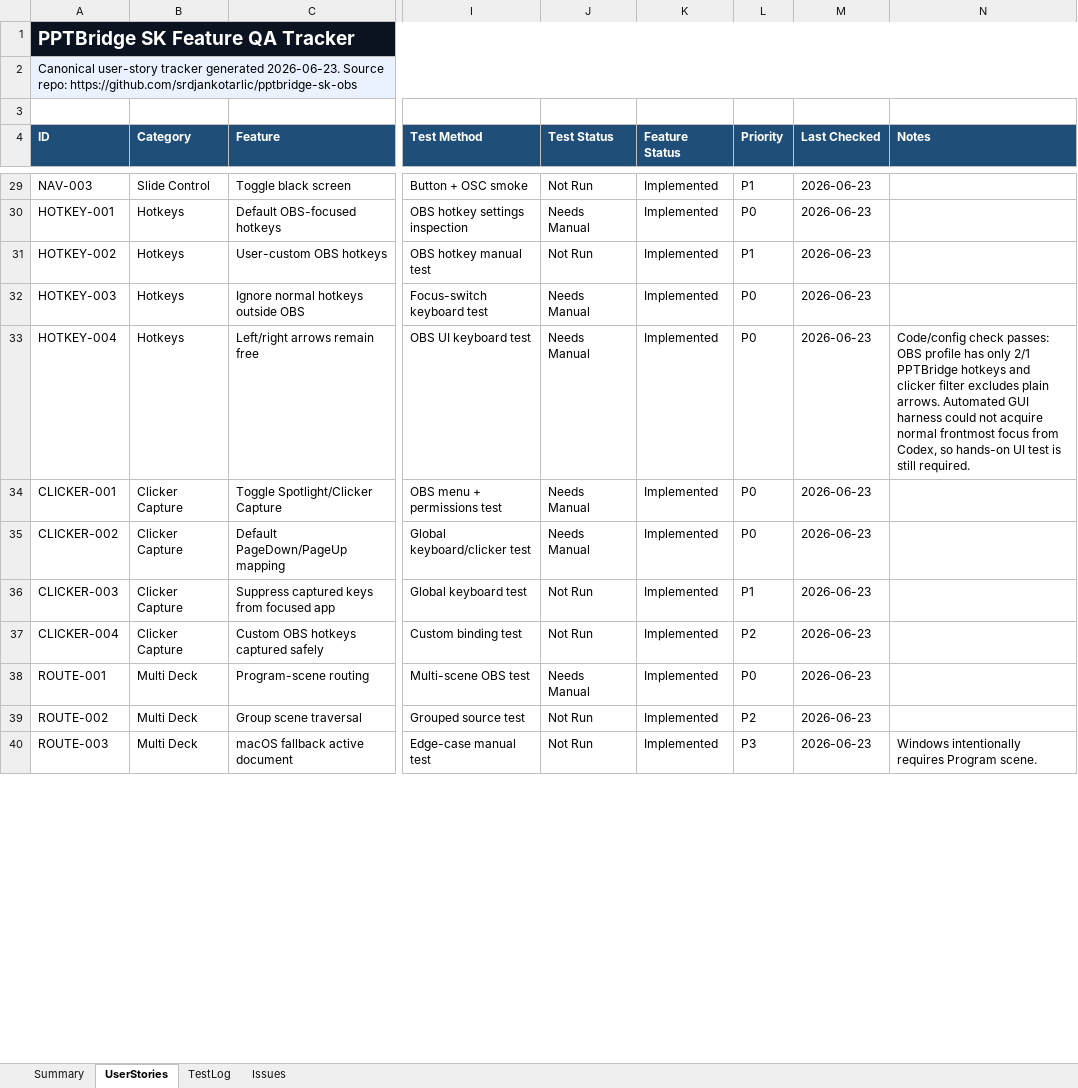
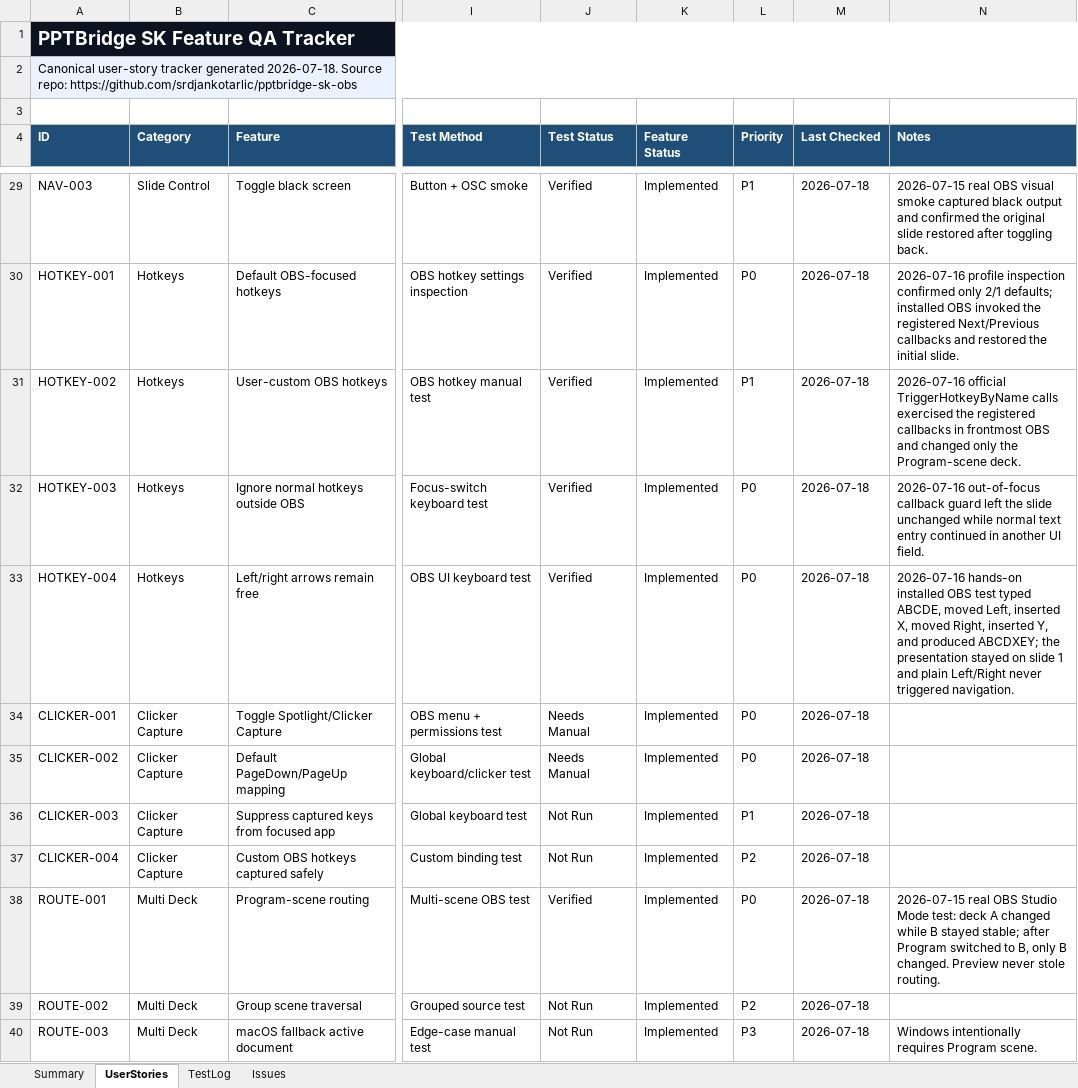
Before and after one commit to srdjankotarlic/pptbridge-sk-obs, an Excel workbook: qa/PPTBridge-Feature-QA-Tracker.xlsx, sheet UserStories, drawn as a sheet; only a part is shown, gaps mark what is left out; values as stored, in another font and other column widths than the file's, no borders; table styles not drawn; the diff covers the shown part only; the diff names each change by its address in the sheet, - before the commit and + after, or states it on an @@ line.

Commit message:
Release PPTBridge SK v0.5.8

```diff
--- a/qa/PPTBridge-Feature-QA-Tracker.xlsx (sheet UserStories)
+++ b/qa/PPTBridge-Feature-QA-Tracker.xlsx (sheet UserStories)
-A2 (ID): …tracker generated 2026-06-23. Source repo:…
+A2 (ID): …tracker generated 2026-07-18. Source repo:…
-J29 (Test Status): Not Run
+J29 (Test Status): Verified
-M29:M40 (Last Checked): 2026-06-23
+M29:M40 (Last Checked): 2026-07-18
-N29 (Notes): (empty)
+N29 (Notes): 2026-07-15 real OBS visual smoke captured black output and confirmed the original slide restored after toggling back.
-J30 (Test Status): Needs Manual
+J30 (Test Status): Verified
-N30 (Notes): (empty)
+N30 (Notes): 2026-07-16 profile inspection confirmed only 2/1 defaults; installed OBS invoked the registered Next/Previous callbacks and restored the initial slide.
-J31 (Test Status): Not Run
+J31 (Test Status): Verified
-N31 (Notes): (empty)
+N31 (Notes): 2026-07-16 official TriggerHotkeyByName calls exercised the registered callbacks in frontmost OBS and changed only the Program-scene deck.
-J32:J33 (Test Status): Needs Manual
+J32:J33 (Test Status): Verified
-N32 (Notes): (empty)
+N32 (Notes): 2026-07-16 out-of-focus callback guard left the slide unchanged while normal text entry continued in another UI field.
-N33 (Notes): Code/config check passes: OBS profile has only 2/1 PPTBridge hotkeys and clicker filter excludes plain arrows. Automated GUI harness could not acquire normal frontmost focus from Codex, so hands-on UI test is still required.
+N33 (Notes): 2026-07-16 hands-on installed OBS test typed ABCDE, moved Left, inserted X, moved Right, inserted Y, and produced ABCDXEY; the presentation stayed on slide 1 and plain Left/Right never triggered navigation.
-J38 (Test Status): Needs Manual
+J38 (Test Status): Verified
-N38 (Notes): (empty)
+N38 (Notes): 2026-07-15 real OBS Studio Mode test: deck A changed while B stayed stable; after Program switched to B, only B changed. Preview never stole routing.
```
Also changed, not shown: 136 edited cells elsewhere in this sheet, sheet TestLog, sheet Issues, sheet Summary, 31 other files.
